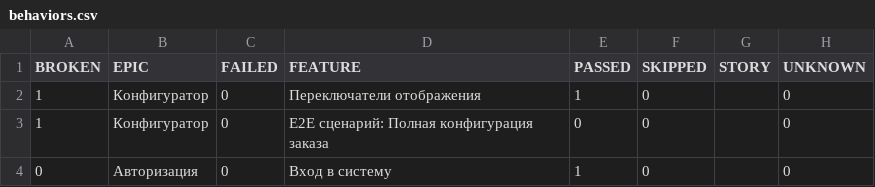
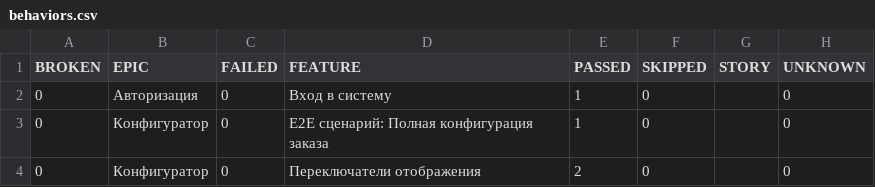
Before and after one commit to Deslowter/Playwright_python_inzhenerka, a CSV file: data/behaviors.csv, drawn as a sheet; removed rows and columns are numbered as before the commit, all else as after; the diff names each change by its address in the sheet, - before the commit and + after, or states it on an @@ line.

```diff
--- a/data/behaviors.csv
+++ b/data/behaviors.csv
-row 2: 1 | Конфигуратор | 0 | Переключатели отображения | 1 | 0 |  | 0
-row 3: 1 | Конфигуратор | 0 | E2E сценарий: Полная конфигурация заказа | 0 | 0 |  | 0
+row 3: 0 | Конфигуратор | 0 | E2E сценарий: Полная конфигурация заказа | 1 | 0 |  | 0
+row 4: 0 | Конфигуратор | 0 | Переключатели отображения | 2 | 0 |  | 0
```
Also changed, not shown: data/suites.csv, 49 other files.
